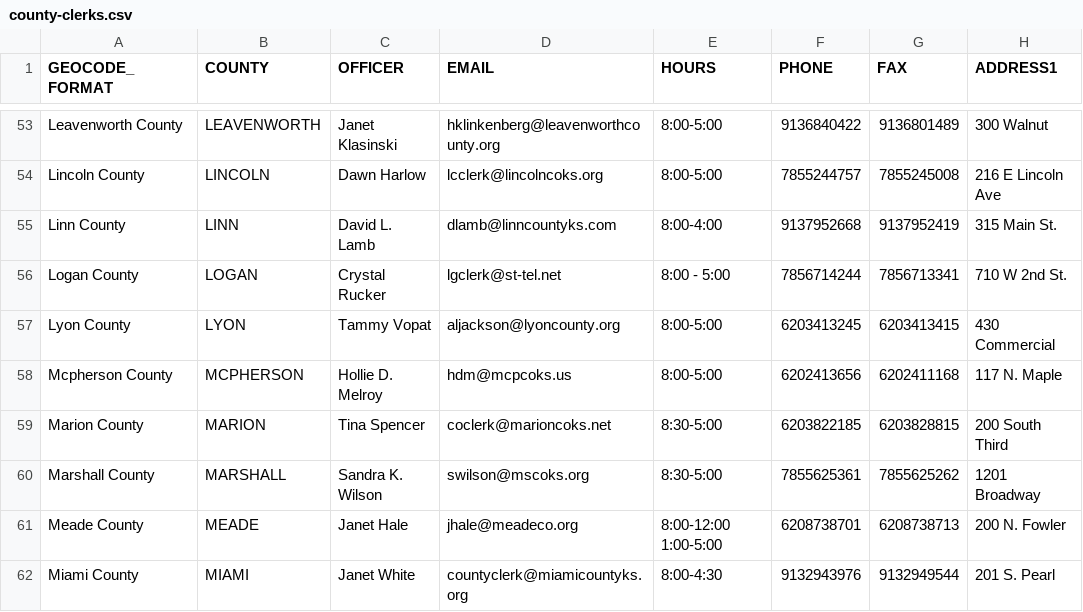
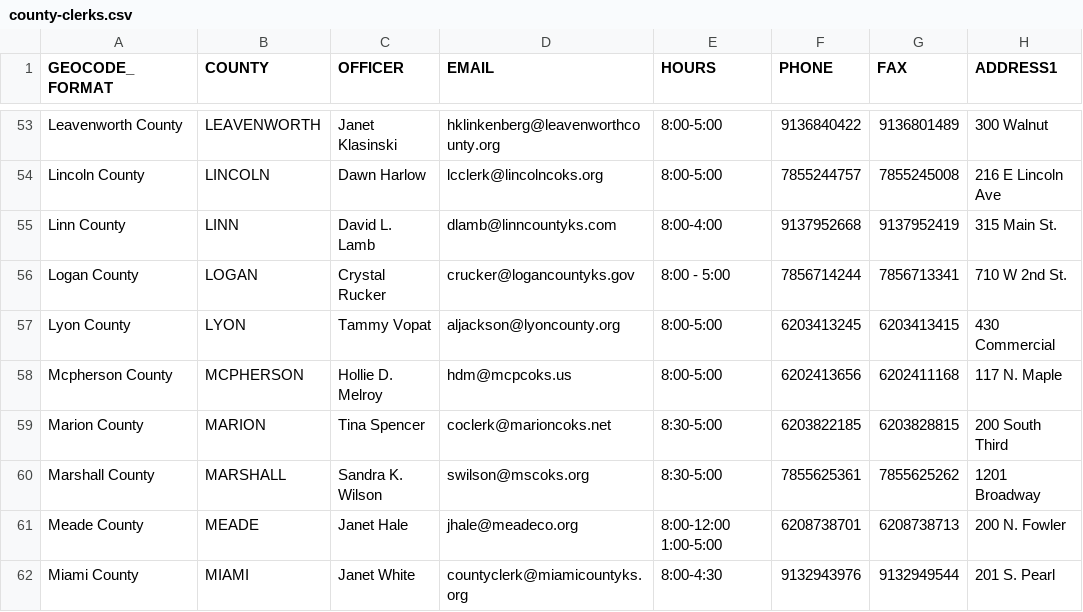
Before and after one commit to BlueprintKansas/ksvotes.org, a CSV file: county-clerks.csv, drawn as a sheet; only a part is shown, gaps mark what is left out; the diff covers the shown part only; the diff names each change by its address in the sheet, - before the commit and + after, or states it on an @@ line.

```diff
--- a/county-clerks.csv
+++ b/county-clerks.csv
-D56 (EMAIL): lgclerk@st-tel.net
+D56 (EMAIL): crucker@logancountyks.gov
```
Also changed, not shown: 27 edited cells elsewhere in this file.
